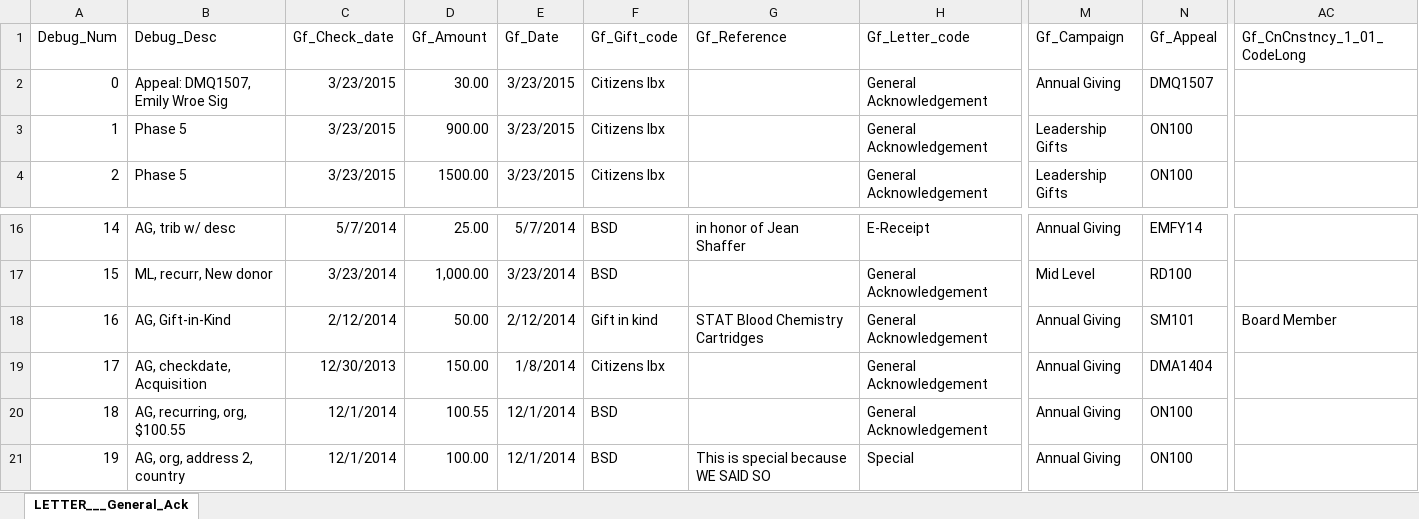
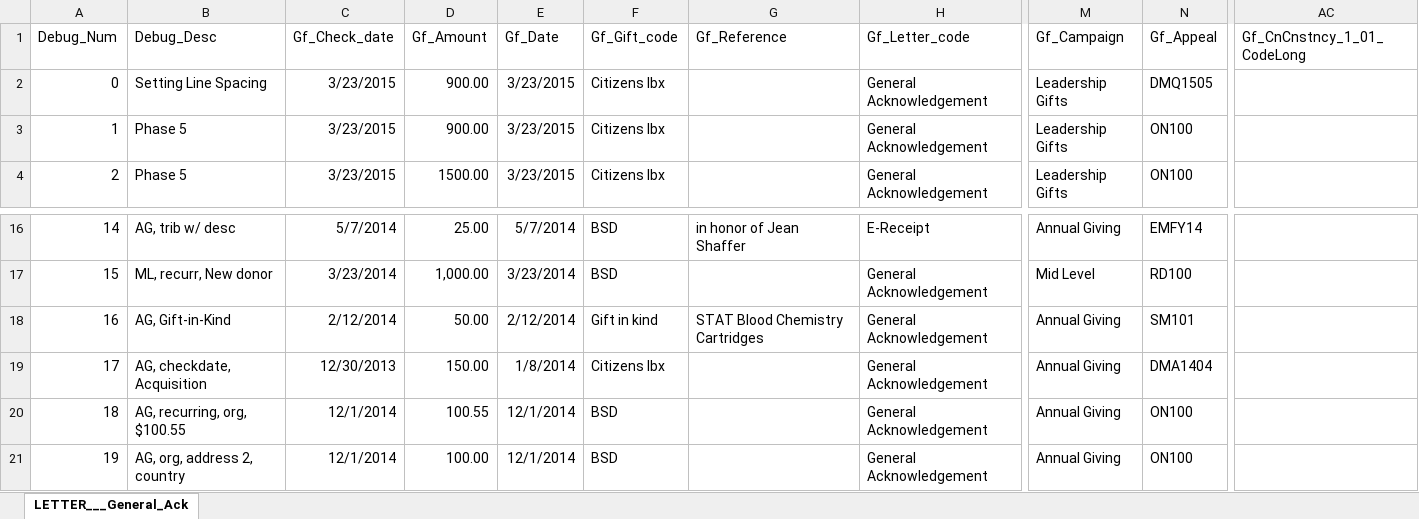
Before and after one commit to wcohenPIH/PIH_Ack_Letter_System, an Excel workbook: TestingHarness_EXPORT.XLSX, sheet LETTER___General_Ack, drawn as a sheet; only a part is shown, gaps mark what is left out; values as stored, in another font and other column widths than the file's, no borders; the diff names each change by its address in the sheet, - before the commit and + after, or states it on an @@ line.

```diff
--- a/TestingHarness_EXPORT.XLSX (sheet LETTER___General_Ack)
+++ b/TestingHarness_EXPORT.XLSX (sheet LETTER___General_Ack)
-B2 (Debug_Desc): Appeal: DMQ1507, Emily Wroe Sig
+B2 (Debug_Desc): Setting Line Spacing
-D2 (Gf_Amount): 30.00
+D2 (Gf_Amount): 900.00
-M2 (Gf_Campaign): Annual Giving
+M2 (Gf_Campaign): Leadership Gifts
-N2 (Gf_Appeal): DMQ1507
+N2 (Gf_Appeal): DMQ1505
-AC18 (Gf_CnCnstncy_1_01_CodeLong): Board Member
+AC18 (Gf_CnCnstncy_1_01_CodeLong): (empty)
-G21 (Gf_Reference): This is special because WE SAID SO
+G21 (Gf_Reference): (empty)
-H21 (Gf_Letter_code): Special
+H21 (Gf_Letter_code): General Acknowledgement
```
Also changed, not shown: TestingHarness_REMAIL.xlsx, 17 other files.
